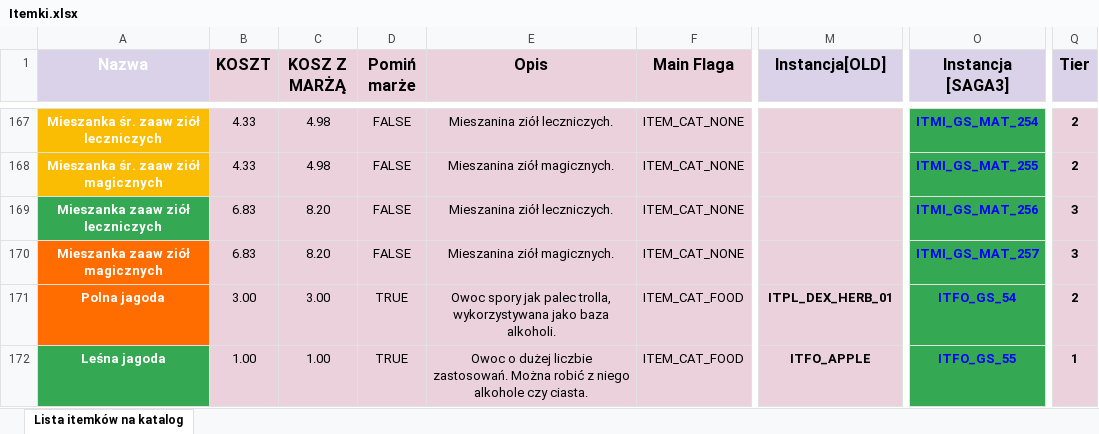
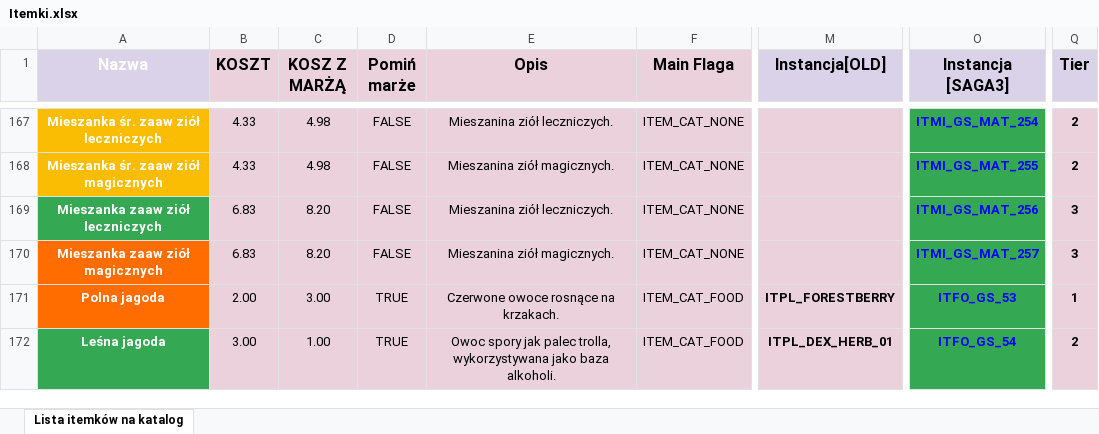
Before and after one commit to CrimsonGabriel/Katalog-GothicSaga, an Excel workbook: Itemki.xlsx, sheet Lista itemków na katalog, drawn as a sheet; only a part is shown, gaps mark what is left out; values as stored, in another font and other column widths than the file's, no borders; the diff covers the shown part only; the diff names each change by its address in the sheet, - before the commit and + after, or states it on an @@ line.

```diff
--- a/Itemki.xlsx (sheet Lista itemków na katalog)
+++ b/Itemki.xlsx (sheet Lista itemków na katalog)
-B171 (KOSZT): 3.00
+B171 (KOSZT): 2.00
-E171 (Opis): Owoc spory jak palec trolla, wykorzystywana jako baza alkoholi.
+E171 (Opis): Czerwone owoce rosnące na krzakach.
-M171 (Instancja[OLD]): ITPL_DEX_HERB_01
+M171 (Instancja[OLD]): ITPL_FORESTBERRY
-O171 (Instancja [SAGA3]): ITFO_GS_54
+O171 (Instancja [SAGA3]): ITFO_GS_53
-Q171 (Tier): 2
+Q171 (Tier): 1
-B172 (KOSZT): 1.00
+B172 (KOSZT): 3.00
-E172 (Opis): Owoc o dużej liczbie zastosowań. Można robić z niego alkohole czy ciasta.
+E172 (Opis): Owoc spory jak palec trolla, wykorzystywana jako baza alkoholi.
-M172 (Instancja[OLD]): ITFO_APPLE
+M172 (Instancja[OLD]): ITPL_DEX_HERB_01
-O172 (Instancja [SAGA3]): ITFO_GS_55
+O172 (Instancja [SAGA3]): ITFO_GS_54
-Q172 (Tier): 1
+Q172 (Tier): 2
```
Also changed, not shown: 76 edited cells elsewhere in this sheet, 5 other files.
